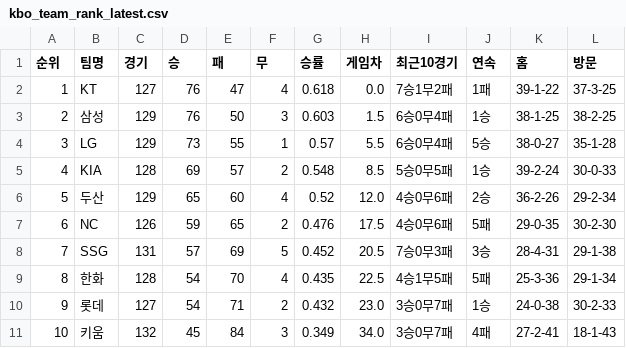
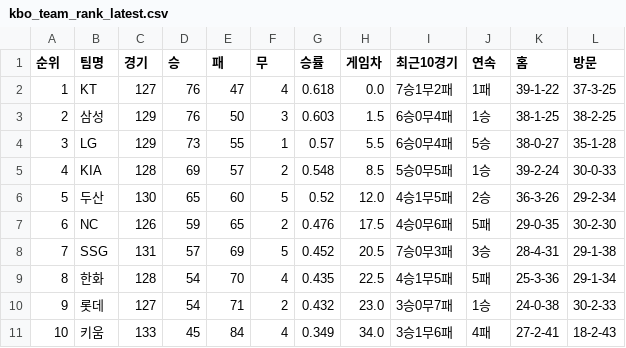
Before and after one commit to kwakws0225-ai/kbo-rank, a CSV file: data/kbo_team_rank_latest.csv, drawn as a sheet.

```diff
--- a/data/kbo_team_rank_latest.csv
+++ b/data/kbo_team_rank_latest.csv
@@ -5,3 +5,3 @@
 4,KIA,128,69,57,2,0.548,8.5,5승0무5패,1승,39-2-24,30-0-33
-5,두산,129,65,60,4,0.52,12.0,4승0무6패,2승,36-2-26,29-2-34
+5,두산,130,65,60,5,0.52,12.0,4승1무5패,2승,36-3-26,29-2-34
 6,NC,126,59,65,2,0.476,17.5,4승0무6패,5패,29-0-35,30-2-30
@@ -10,2 +10,2 @@
 9,롯데,127,54,71,2,0.432,23.0,3승0무7패,1승,24-0-38,30-2-33
-10,키움,132,45,84,3,0.349,34.0,3승0무7패,4패,27-2-41,18-1-43
+10,키움,133,45,84,4,0.349,34.0,3승1무6패,4패,27-2-41,18-2-43
```
Also changed, not shown: 2 other files.
